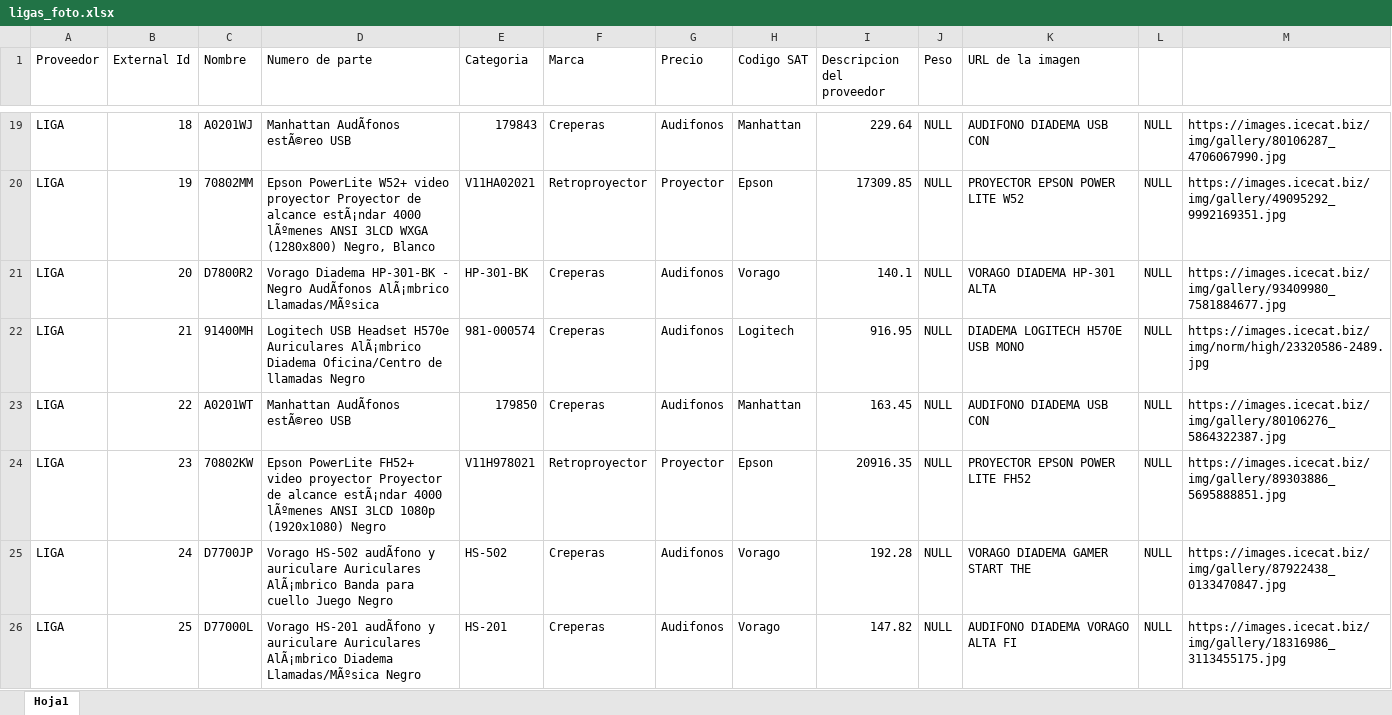
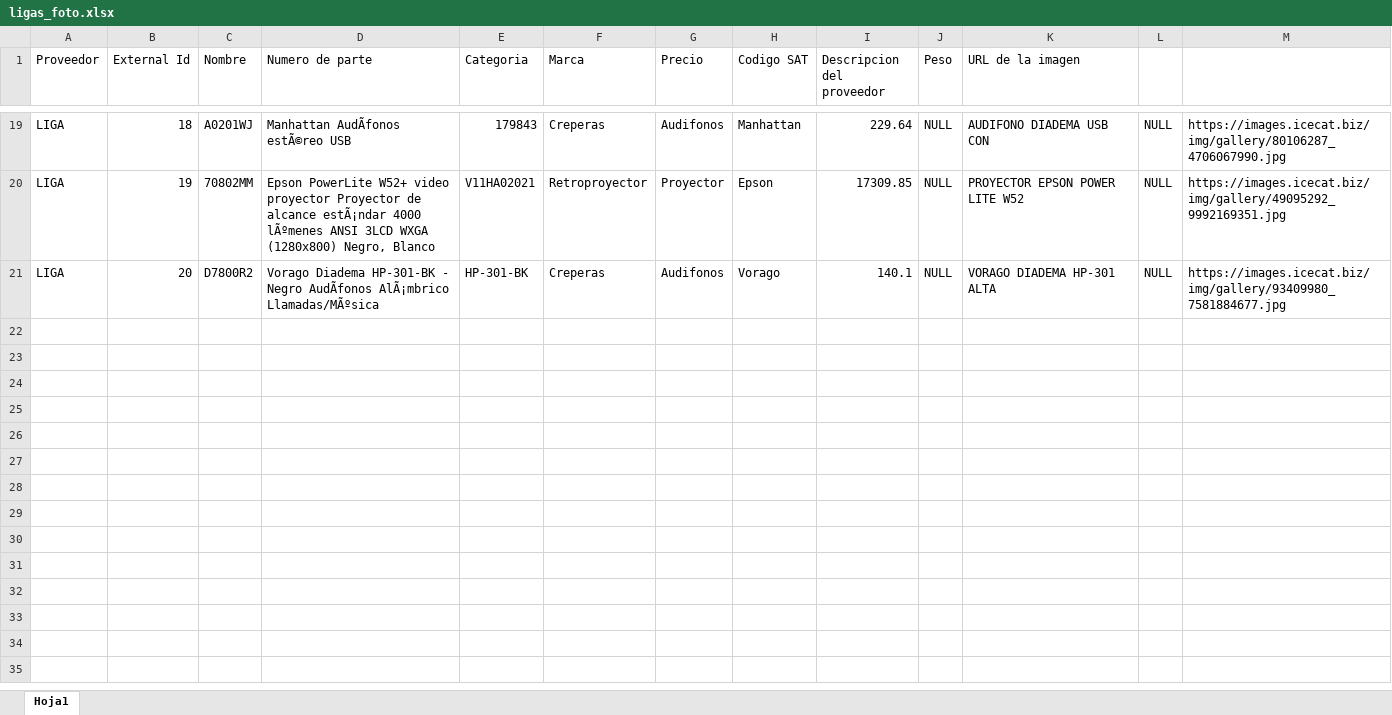
Before and after one commit to gustavomarsan/interviews2, an Excel workbook: programs/static/files_to_read/ligas_foto.xlsx, sheet Hoja1, drawn as a sheet; only a part is shown, gaps mark what is left out; values as stored, in another font and other column widths than the file's, no borders; the diff covers the shown part only; the diff names each change by its address in the sheet, - before the commit and + after, or states it on an @@ line.

```diff
--- a/programs/static/files_to_read/ligas_foto.xlsx (sheet Hoja1)
+++ b/programs/static/files_to_read/ligas_foto.xlsx (sheet Hoja1)
-row 22: LIGA | 21 | 91400MH | Logitech USB Headset H570e Auriculares AlÃ¡mbrico Diadema Oficina/Centro de llamadas Negro | 981-000574 | Creperas | Audifonos | Logitech | 916.95 | NULL | DIADEMA LOGITECH H570E USB MONO | NULL | https://images.icecat.biz/img/norm/high/23320586-2489.jpg
-row 23: LIGA | 22 | A0201WT | Manhattan AudÃfonos estÃ©reo USB | 179850 | Creperas | Audifonos | Manhattan | 163.45 | NULL | AUDIFONO DIADEMA USB CON | NULL | https://images.icecat.biz/img/gallery/80106276_5864322387.jpg
-row 24: LIGA | 23 | 70802KW | Epson PowerLite FH52+ video proyector Proyector de alcance estÃ¡ndar 4000 lÃºmenes ANSI 3LCD 1080p (1920x1080) Negro | V11H978021 | Retroproyector | Proyector | Epson | 20916.35 | NULL | PROYECTOR EPSON POWER LITE FH52 | NULL | https://images.icecat.biz/img/gallery/89303886_5695888851.jpg
-row 25: LIGA | 24 | D7700JP | Vorago HS-502 audÃfono y auriculare Auriculares AlÃ¡mbrico Banda para cuello Juego Negro | HS-502 | Creperas | Audifonos | Vorago | 192.28 | NULL | VORAGO DIADEMA GAMER START THE | NULL | https://images.icecat.biz/img/gallery/87922438_0133470847.jpg
-row 26: LIGA | 25 | D77000L | Vorago HS-201 audÃfono y auriculare Auriculares AlÃ¡mbrico Diadema Llamadas/MÃºsica Negro | HS-201 | Creperas | Audifonos | Vorago | 147.82 | NULL | AUDIFONO DIADEMA VORAGO ALTA FI | NULL | https://images.icecat.biz/img/gallery/18316986_3113455175.jpg
```
Also changed, not shown: 25 removed rows and cell formats elsewhere in this sheet, 1 other file.
